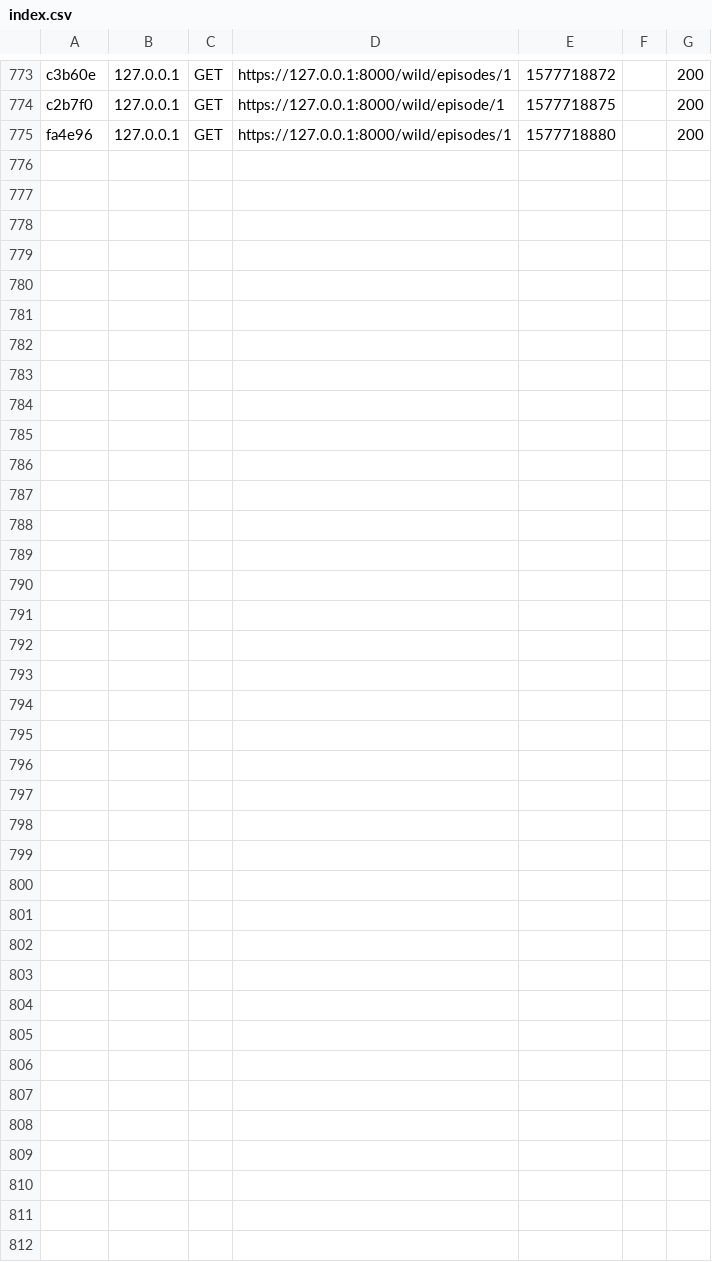
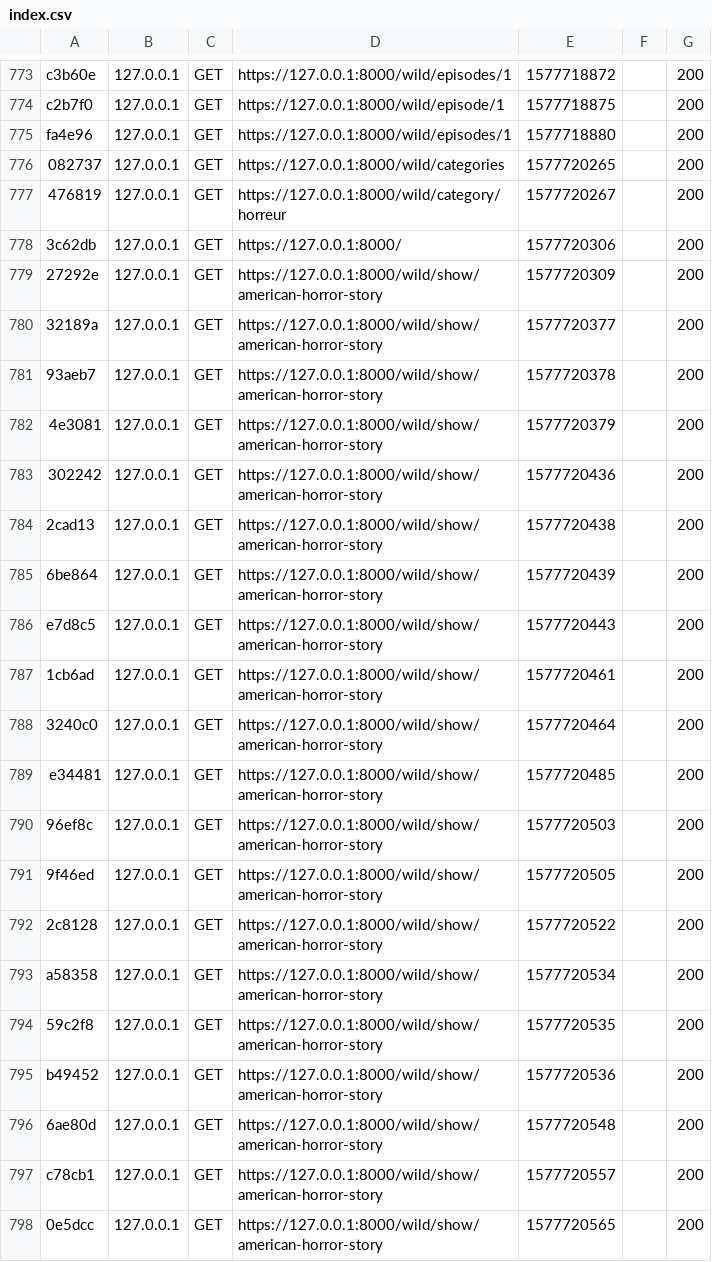
Before and after one commit to Chtamla/wild-series, a CSV file: var/cache/dev/profiler/index.csv, drawn as a sheet; only a part is shown, gaps mark what is left out.

```diff
--- a/var/cache/dev/profiler/index.csv
+++ b/var/cache/dev/profiler/index.csv
@@ -775 +775,24 @@ c2b7f0,127.0.0.1,GET,https://127.0.0.1:8000/wild/episode/1,1577718875,,200
 fa4e96,127.0.0.1,GET,https://127.0.0.1:8000/wild/episodes/1,1577718880,,200
+082737,127.0.0.1,GET,https://127.0.0.1:8000/wild/categories,1577720265,,200
+476819,127.0.0.1,GET,https://127.0.0.1:8000/wild/category/horreur,1577720267,,200
+3c62db,127.0.0.1,GET,https://127.0.0.1:8000/,1577720306,,200
+27292e,127.0.0.1,GET,https://127.0.0.1:8000/wild/show/american-horror-story,1577720309,,200
+32189a,127.0.0.1,GET,https://127.0.0.1:8000/wild/show/american-horror-story,1577720377,,200
+93aeb7,127.0.0.1,GET,https://127.0.0.1:8000/wild/show/american-horror-story,1577720378,,200
+4e3081,127.0.0.1,GET,https://127.0.0.1:8000/wild/show/american-horror-story,1577720379,,200
+302242,127.0.0.1,GET,https://127.0.0.1:8000/wild/show/american-horror-story,1577720436,,200
+2cad13,127.0.0.1,GET,https://127.0.0.1:8000/wild/show/american-horror-story,1577720438,,200
+6be864,127.0.0.1,GET,https://127.0.0.1:8000/wild/show/american-horror-story,1577720439,,200
+e7d8c5,127.0.0.1,GET,https://127.0.0.1:8000/wild/show/american-horror-story,1577720443,,200
+1cb6ad,127.0.0.1,GET,https://127.0.0.1:8000/wild/show/american-horror-story,1577720461,,200
+3240c0,127.0.0.1,GET,https://127.0.0.1:8000/wild/show/american-horror-story,1577720464,,200
+e34481,127.0.0.1,GET,https://127.0.0.1:8000/wild/show/american-horror-story,1577720485,,200
+96ef8c,127.0.0.1,GET,https://127.0.0.1:8000/wild/show/american-horror-story,1577720503,,200
+9f46ed,127.0.0.1,GET,https://127.0.0.1:8000/wild/show/american-horror-story,1577720505,,200
+2c8128,127.0.0.1,GET,https://127.0.0.1:8000/wild/show/american-horror-story,1577720522,,200
+a58358,127.0.0.1,GET,https://127.0.0.1:8000/wild/show/american-horror-story,1577720534,,200
+59c2f8,127.0.0.1,GET,https://127.0.0.1:8000/wild/show/american-horror-story,1577720535,,200
+b49452,127.0.0.1,GET,https://127.0.0.1:8000/wild/show/american-horror-story,1577720536,,200
+6ae80d,127.0.0.1,GET,https://127.0.0.1:8000/wild/show/american-horror-story,1577720548,,200
+c78cb1,127.0.0.1,GET,https://127.0.0.1:8000/wild/show/american-horror-story,1577720557,,200
+0e5dcc,127.0.0.1,GET,https://127.0.0.1:8000/wild/show/american-horror-story,1577720565,,200
```
Also changed, not shown: 27 other files.
